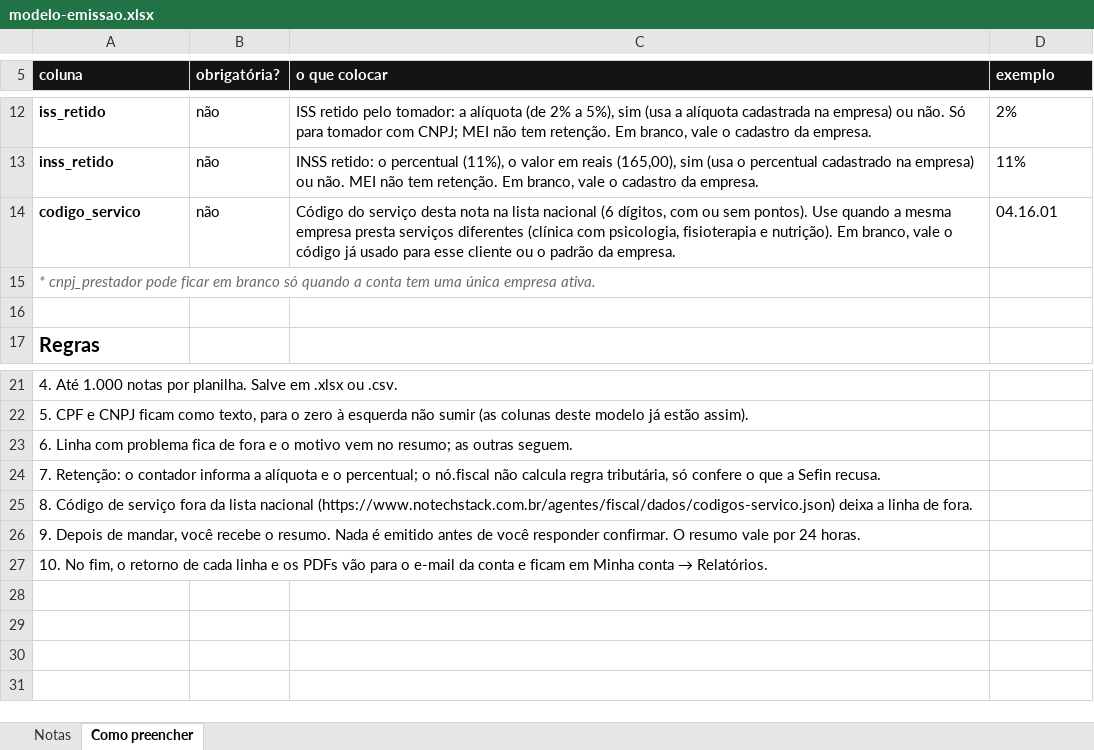
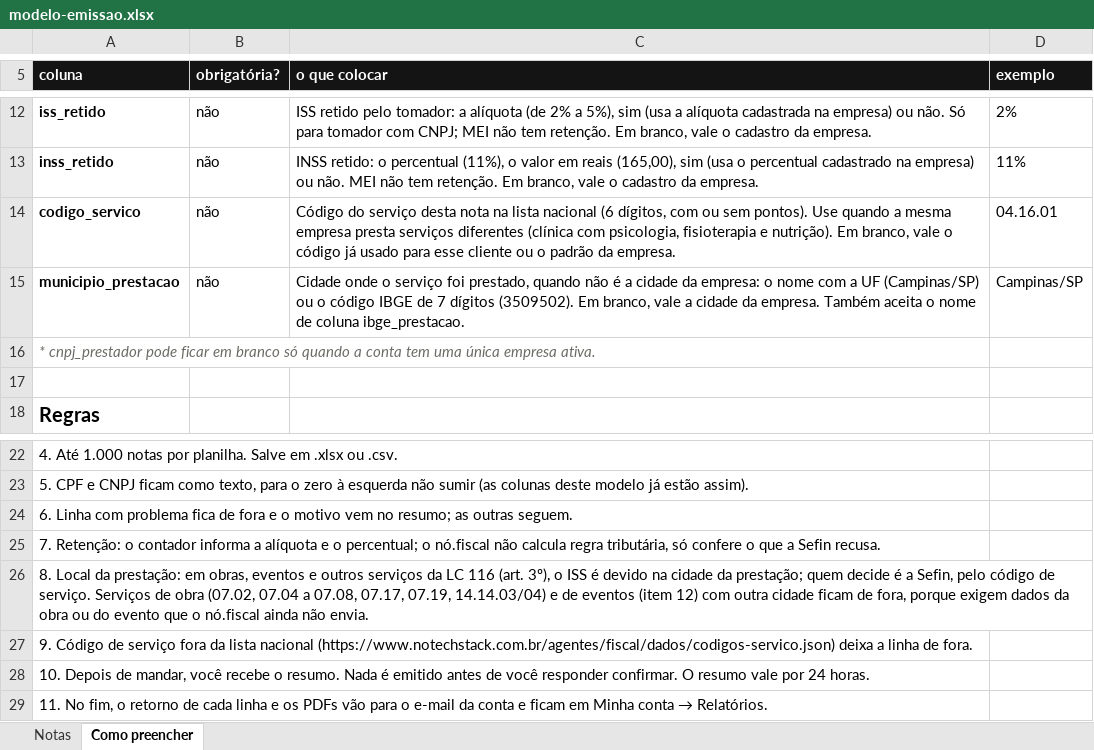
Before and after one commit to notechstack/notechstack, an Excel workbook: agentes/fiscal/dados/modelo-emissao.xlsx, sheet Como preencher, drawn as a sheet; only a part is shown, gaps mark what is left out; values as stored, in another font and other column widths than the file's, no borders; addresses are those after the commit; the diff names each change by its address in the sheet, - before the commit and + after, or states it on an @@ line.

```diff
--- a/agentes/fiscal/dados/modelo-emissao.xlsx (sheet Como preencher)
+++ b/agentes/fiscal/dados/modelo-emissao.xlsx (sheet Como preencher)
+row 15: municipio_prestacao | não | Cidade onde o serviço foi prestado, quando não é a cidade da empresa: o nome com a UF (Campinas/SP) ou o código IBGE de 7 dígitos (3509502). Em branco, vale a cidade da empresa. Também aceita o nome de coluna ibge_prestacao. | Campinas/SP
-A26 (coluna): 8. Código de serviço fora da lista nacional (https://www.notechstack.com.br/agentes/fiscal/dados/codigos-servico.json) deixa a linha de fora.
+A26 (coluna): 8. Local da prestação: em obras, eventos e outros serviços da LC 116 (art. 3º), o ISS é devido na cidade da prestação; quem decide é a Sefin, pelo código de serviço. Serviços de obra (07.02, 07.04 a 07.08, 07.17, 07.19, 14.14.03/04) e de eventos (item 12) com outra cidade ficam de fora, porque exigem dados da obra ou do evento que o nó.fiscal ainda não envia.
-A27 (coluna): 9. Depois de mandar, você recebe o resumo. Nada é emitido antes de você responder confirmar. O resumo vale por 24 horas.
+A27 (coluna): 9. Código de serviço fora da lista nacional (https://www.notechstack.com.br/agentes/fiscal/dados/codigos-servico.json) deixa a linha de fora.
@@ A28 (coluna): 10. No fim, o retorno de cada linha e os PDFs vão para o e-mail da conta e ficam em Minha conta → Relatórios. → 10. Depois de mandar, você recebe o resumo. Nada é emitido antes de você responder confirmar. O resumo vale por 24 horas. @@
+row 29: 11. No fim, o retorno de cada linha e os PDFs vão para o e-mail da conta e ficam em Minha conta → Relatórios.
```
Also changed, not shown: sheet Notas, 21 other files.
